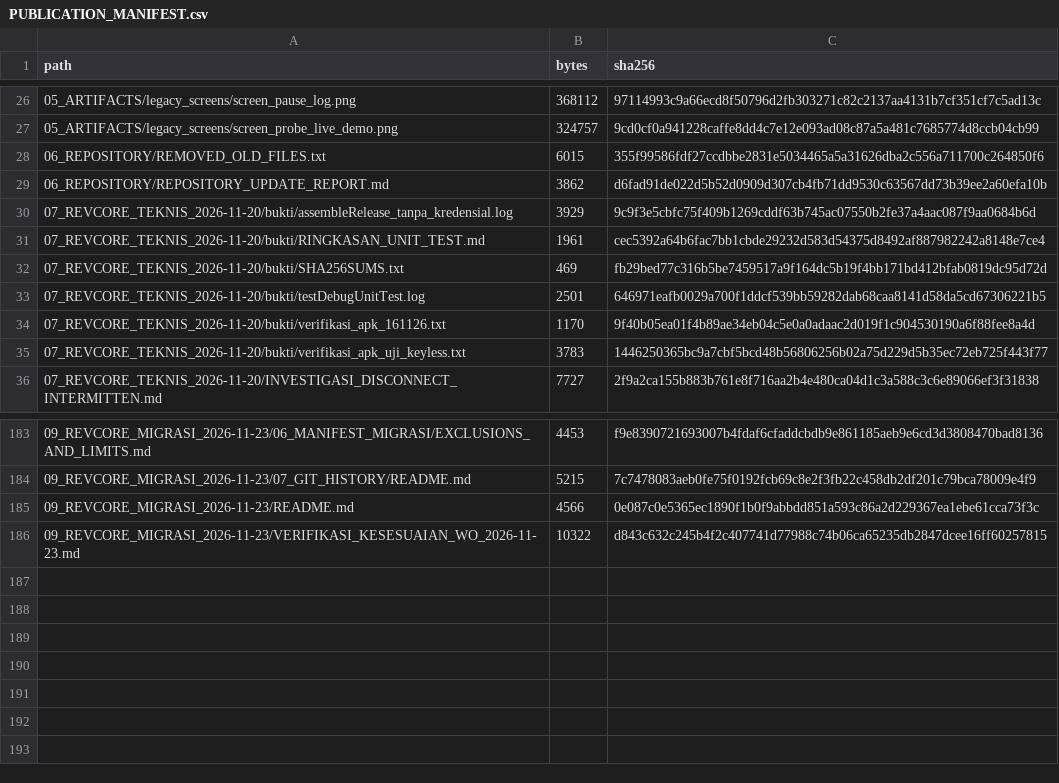
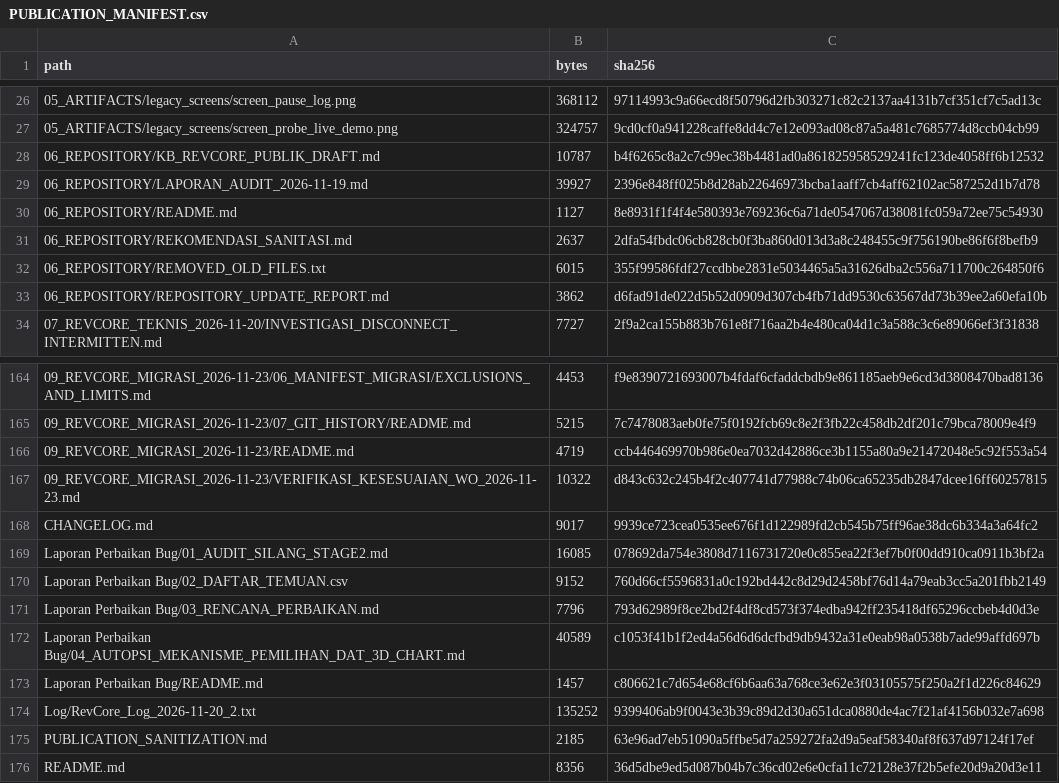
Before and after one commit to otoy6661/Laporan-Revcore, a CSV file: PUBLICATION_MANIFEST.csv, drawn as a sheet; only a part is shown, gaps mark what is left out; addresses are those after the commit; the diff covers the shown part only; the diff names each change by its address in the sheet, - before the commit and + after, or states it on an @@ line.

Commit message:
Kecualikan hasil tes keamanan Gate 10 dari publikasi
Hasil JUnit paket com.revcore.android.security.* memuat nama tes internal
Gate 10; dihapus dari folder 2026-11-23 dan manifest diperbarui.

```diff
--- a/PUBLICATION_MANIFEST.csv
+++ b/PUBLICATION_MANIFEST.csv
+row 28: 06_REPOSITORY/KB_REVCORE_PUBLIK_DRAFT.md | 10787 | b4f6265c8a2c7c99ec38b4481ad0a861825958529241fc123de4058ff6b12532
+row 29: 06_REPOSITORY/LAPORAN_AUDIT_2026-11-19.md | 39927 | 2396e848ff025b8d28ab22646973bcba1aaff7cb4aff62102ac587252d1b7d78
+row 30: 06_REPOSITORY/README.md | 1127 | 8e8931f1f4f4e580393e769236c6a71de0547067d38081fc059a72ee75c54930
+row 31: 06_REPOSITORY/REKOMENDASI_SANITASI.md | 2637 | 2dfa54fbdc06cb828cb0f3ba860d013d3a8c248455c9f756190be86f6f8befb9
@@ row 30 moved to row 41: 07_REVCORE_TEKNIS_2026-11-20/bukti/assem… @@
@@ row 31 moved to row 39: 07_REVCORE_TEKNIS_2026-11-20/bukti/RINGK… @@
@@ row 32 moved to row 40: 07_REVCORE_TEKNIS_2026-11-20/bukti/SHA25… @@
@@ row 33 moved to row 42: 07_REVCORE_TEKNIS_2026-11-20/bukti/testD… @@
@@ row 34 moved to row 43: 07_REVCORE_TEKNIS_2026-11-20/bukti/verif… @@
@@ row 35 moved to row 44: 07_REVCORE_TEKNIS_2026-11-20/bukti/verif… @@
-B166 (bytes): 4566
+B166 (bytes): 4719
-C166 (sha256): 0e087c0e5365ec1890f1b0f9abbdd851a593c86a2d229367ea1ebe61cca73f3c
+C166 (sha256): ccb446469970b986e0ea7032d42886ce3b1155a80a9e21472048e5c92f553a54
+row 168: CHANGELOG.md | 9017 | 9939ce723cea0535ee676f1d122989fd2cb545b75ff96ae38dc6b334a3a64fc2
+row 169: Laporan Perbaikan Bug/01_AUDIT_SILANG_STAGE2.md | 16085 | 078692da754e3808d7116731720e0c855ea22f3ef7b0f00dd910ca0911b3bf2a
+row 170: Laporan Perbaikan Bug/02_DAFTAR_TEMUAN.csv | 9152 | 760d66cf5596831a0c192bd442c8d29d2458bf76d14a79eab3cc5a201fbb2149
+row 171: Laporan Perbaikan Bug/03_RENCANA_PERBAIKAN.md | 7796 | 793d62989f8ce2bd2f4df8cd573f374edba942ff235418df65296ccbeb4d0d3e
+row 172: Laporan Perbaikan Bug/04_AUTOPSI_MEKANISME_PEMILIHAN_DAT_3D_CHART.md | 40589 | c1053f41b1f2ed4a56d6d6dcfbd9db9432a31e0eab98a0538b7ade99affd697b
+row 173: Laporan Perbaikan Bug/README.md | 1457 | c806621c7d654e68cf6b6aa63a768ce3e62e3f03105575f250a2f1d226c84629
+row 174: Log/RevCore_Log_2026-11-20_2.txt | 135252 | 9399406ab9f0043e3b39c89d2d30a651dca0880de4ac7f21af4156b032e7a698
@@ row 42 moved to row 175: PUBLICATION_SANITIZATION.md @@
@@ row 43 moved to row 176: README.md @@
```
Also changed, not shown: 21 removed rows elsewhere in this file, 22 other files.
